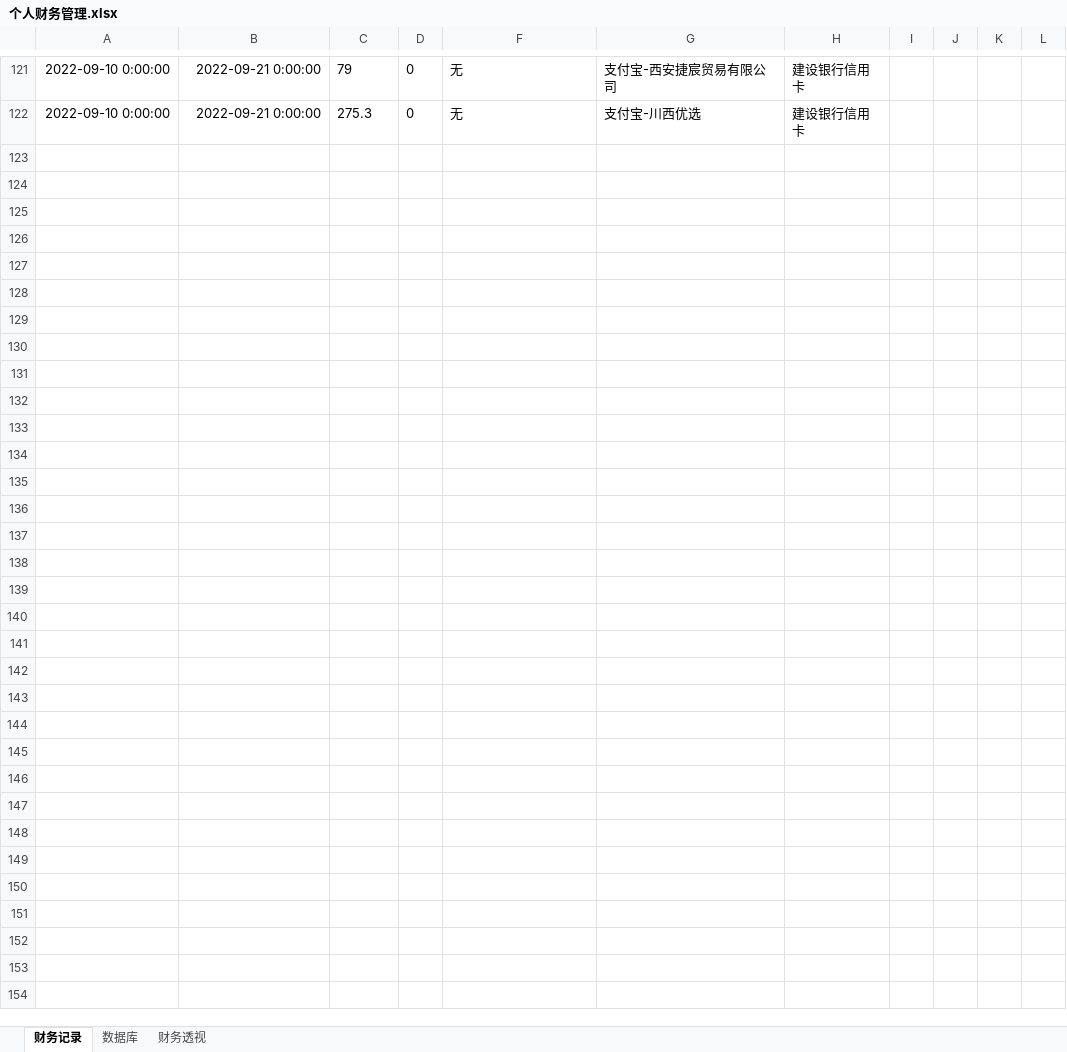
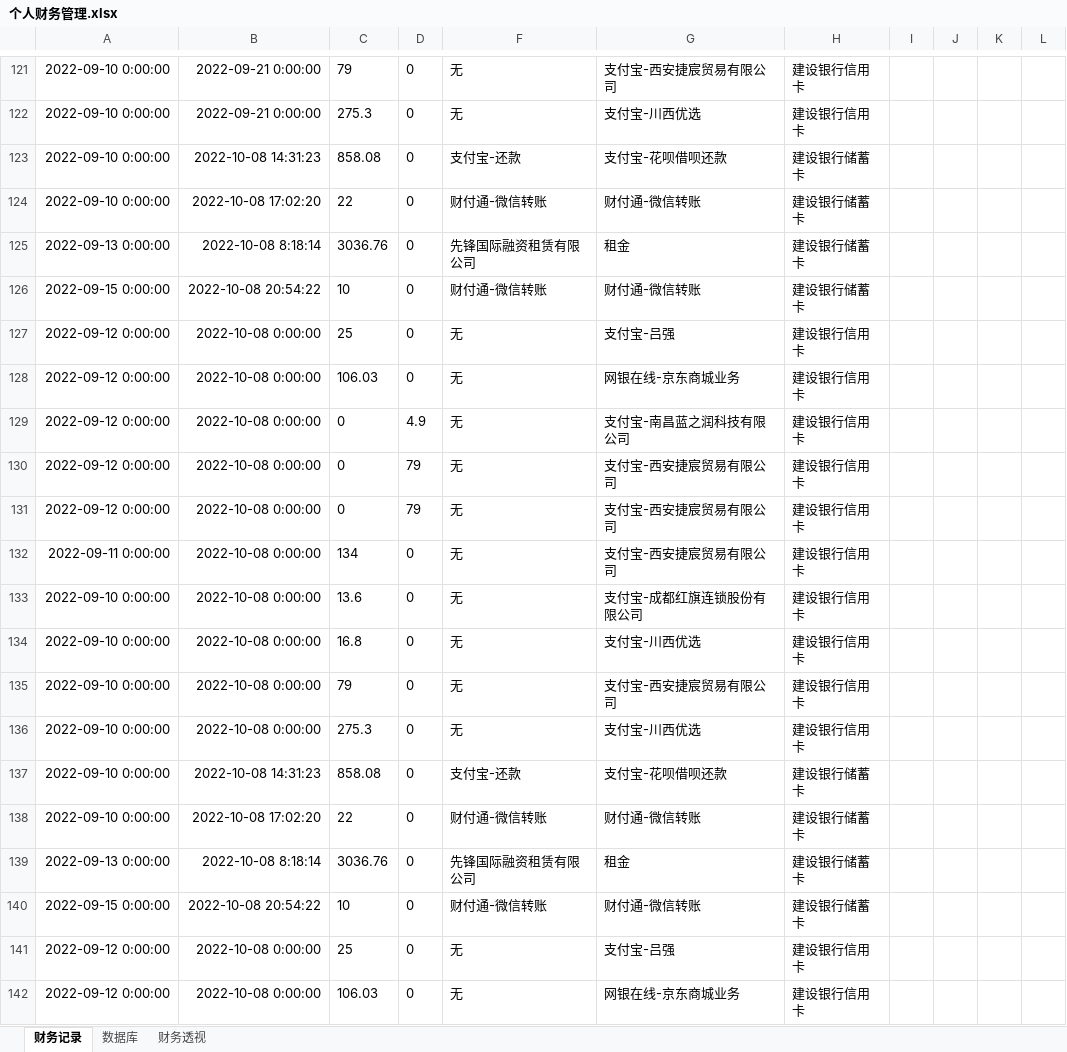
Before and after one commit to Tan1cn/Financial, an Excel workbook: 个人财务管理.xlsx, sheet 财务记录, drawn as a sheet; only a part is shown, gaps mark what is left out; values as stored, in another font and other column widths than the file's, no borders; conditional formats and table styles not drawn; rows hold the shown columns only; the diff covers the shown part only; the diff names each change by its address in the sheet, - before the commit and + after, or states it on an @@ line.

```diff
--- a/个人财务管理.xlsx (sheet 财务记录)
+++ b/个人财务管理.xlsx (sheet 财务记录)
+row 123: 2022-09-10 0:00:00 | 2022-10-08 14:31:23 | 858.08 | 0 | 支付宝-还款 | 支付宝-花呗借呗还款 | 建设银行储蓄卡
+row 124: 2022-09-10 0:00:00 | 2022-10-08 17:02:20 | 22 | 0 | 财付通-微信转账 | 财付通-微信转账 | 建设银行储蓄卡
+row 125: 2022-09-13 0:00:00 | 2022-10-08 8:18:14 | 3036.76 | 0 | 先锋国际融资租赁有限公司 | 租金 | 建设银行储蓄卡
+row 126: 2022-09-15 0:00:00 | 2022-10-08 20:54:22 | 10 | 0 | 财付通-微信转账 | 财付通-微信转账 | 建设银行储蓄卡
+row 127: 2022-09-12 0:00:00 | 2022-10-08 0:00:00 | 25 | 0 | 无 | 支付宝-吕强 | 建设银行信用卡
+row 128: 2022-09-12 0:00:00 | 2022-10-08 0:00:00 | 106.03 | 0 | 无 | 网银在线-京东商城业务 | 建设银行信用卡
+row 129: 2022-09-12 0:00:00 | 2022-10-08 0:00:00 | 0 | 4.9 | 无 | 支付宝-南昌蓝之润科技有限公司 | 建设银行信用卡
+row 130: 2022-09-12 0:00:00 | 2022-10-08 0:00:00 | 0 | 79 | 无 | 支付宝-西安捷宸贸易有限公司 | 建设银行信用卡
+row 131: 2022-09-12 0:00:00 | 2022-10-08 0:00:00 | 0 | 79 | 无 | 支付宝-西安捷宸贸易有限公司 | 建设银行信用卡
+row 132: 2022-09-11 0:00:00 | 2022-10-08 0:00:00 | 134 | 0 | 无 | 支付宝-西安捷宸贸易有限公司 | 建设银行信用卡
+row 133: 2022-09-10 0:00:00 | 2022-10-08 0:00:00 | 13.6 | 0 | 无 | 支付宝-成都红旗连锁股份有限公司 | 建设银行信用卡
+row 134: 2022-09-10 0:00:00 | 2022-10-08 0:00:00 | 16.8 | 0 | 无 | 支付宝-川西优选 | 建设银行信用卡
+row 135: 2022-09-10 0:00:00 | 2022-10-08 0:00:00 | 79 | 0 | 无 | 支付宝-西安捷宸贸易有限公司 | 建设银行信用卡
+row 136: 2022-09-10 0:00:00 | 2022-10-08 0:00:00 | 275.3 | 0 | 无 | 支付宝-川西优选 | 建设银行信用卡
+row 137: 2022-09-10 0:00:00 | 2022-10-08 14:31:23 | 858.08 | 0 | 支付宝-还款 | 支付宝-花呗借呗还款 | 建设银行储蓄卡
+row 138: 2022-09-10 0:00:00 | 2022-10-08 17:02:20 | 22 | 0 | 财付通-微信转账 | 财付通-微信转账 | 建设银行储蓄卡
+row 139: 2022-09-13 0:00:00 | 2022-10-08 8:18:14 | 3036.76 | 0 | 先锋国际融资租赁有限公司 | 租金 | 建设银行储蓄卡
+row 140: 2022-09-15 0:00:00 | 2022-10-08 20:54:22 | 10 | 0 | 财付通-微信转账 | 财付通-微信转账 | 建设银行储蓄卡
+row 141: 2022-09-12 0:00:00 | 2022-10-08 0:00:00 | 25 | 0 | 无 | 支付宝-吕强 | 建设银行信用卡
+row 142: 2022-09-12 0:00:00 | 2022-10-08 0:00:00 | 106.03 | 0 | 无 | 网银在线-京东商城业务 | 建设银行信用卡
```
Also changed, not shown: 160 added rows elsewhere in this sheet, hidden cells, charts or pictures, 3 other files.
